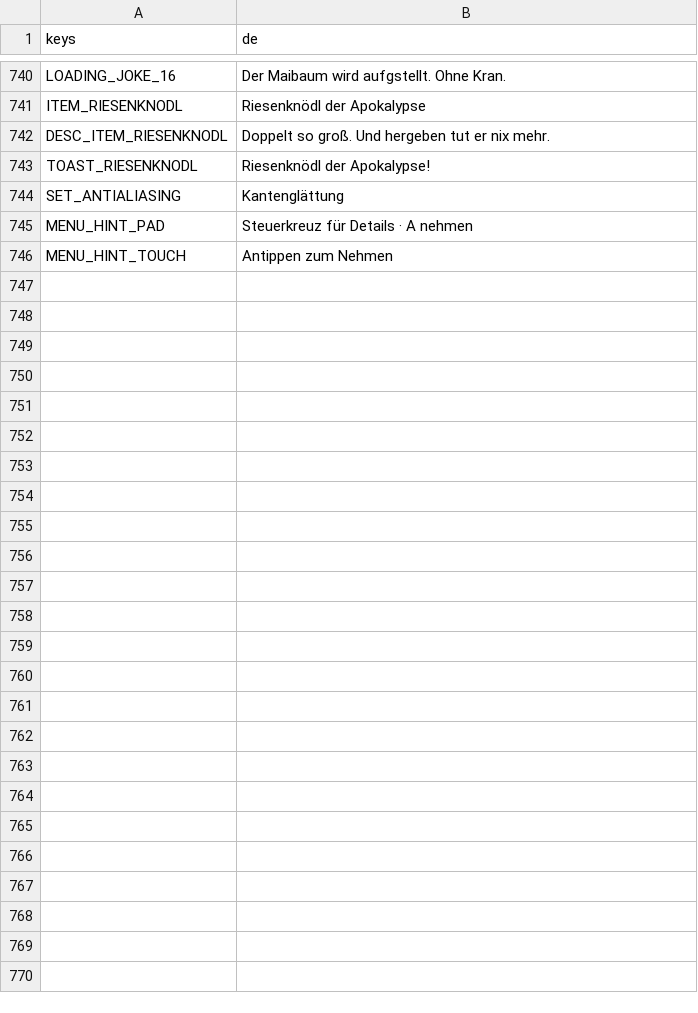
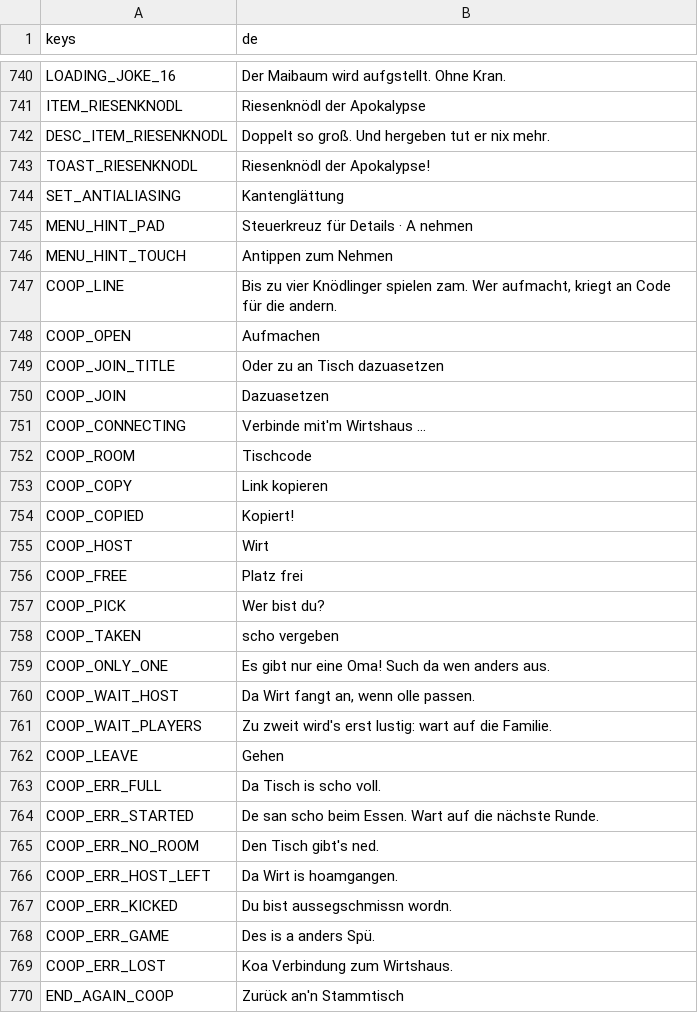
Before and after one commit to WiesnSims/Knoedlinger, a CSV file: i18n/strings.csv, drawn as a sheet; only a part is shown, gaps mark what is left out.

```diff
--- a/i18n/strings.csv
+++ b/i18n/strings.csv
@@ -746 +746,25 @@ MENU_HINT_PAD,Steuerkreuz für Details · A nehmen
 MENU_HINT_TOUCH,Antippen zum Nehmen
+COOP_LINE,"Bis zu vier Knödlinger spielen zam. Wer aufmacht, kriegt an Code für die andern."
+COOP_OPEN,Aufmachen
+COOP_JOIN_TITLE,Oder zu an Tisch dazuasetzen
+COOP_JOIN,Dazuasetzen
+COOP_CONNECTING,Verbinde mit'm Wirtshaus …
+COOP_ROOM,Tischcode
+COOP_COPY,Link kopieren
+COOP_COPIED,Kopiert!
+COOP_HOST,Wirt
+COOP_FREE,Platz frei
+COOP_PICK,Wer bist du?
+COOP_TAKEN,scho vergeben
+COOP_ONLY_ONE,Es gibt nur eine Oma! Such da wen anders aus.
+COOP_WAIT_HOST,"Da Wirt fangt an, wenn olle passen."
+COOP_WAIT_PLAYERS,Zu zweit wird's erst lustig: wart auf die Familie.
+COOP_LEAVE,Gehen
+COOP_ERR_FULL,Da Tisch is scho voll.
+COOP_ERR_STARTED,De san scho beim Essen. Wart auf die nächste Runde.
+COOP_ERR_NO_ROOM,Den Tisch gibt's ned.
+COOP_ERR_HOST_LEFT,Da Wirt is hoamgangen.
+COOP_ERR_KICKED,Du bist aussegschmissn wordn.
+COOP_ERR_GAME,Des is a anders Spü.
+COOP_ERR_LOST,Koa Verbindung zum Wirtshaus.
+END_AGAIN_COOP,Zurück an'n Stammtisch
```
Also changed, not shown: 8 other files.
